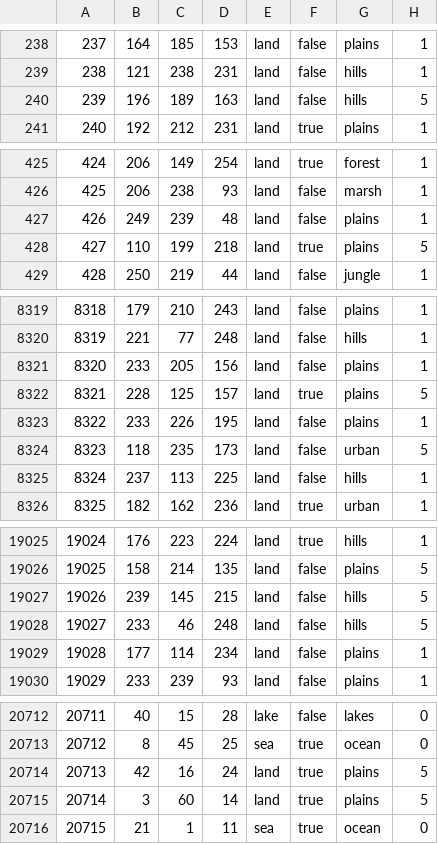
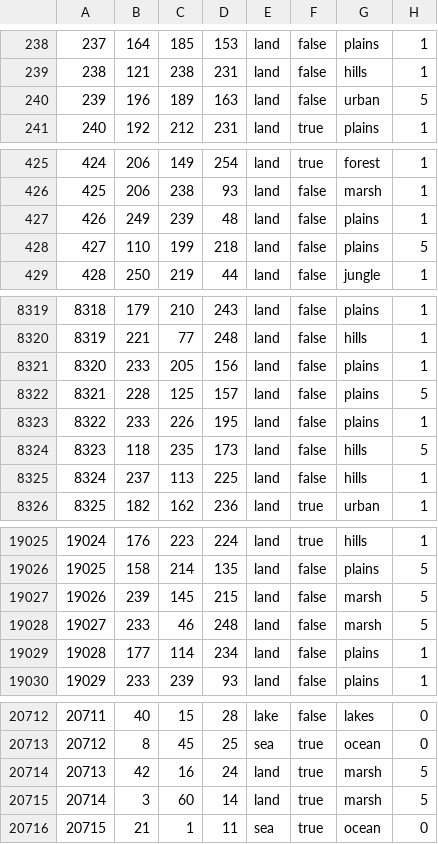
Before and after one commit to Weeny-Pouchkinn/Legacy-of-Kattail, a CSV file: map/definition.csv, drawn as a sheet; only a part is shown, gaps mark what is left out; the diff covers the shown part only.

Commit message:
Definition fixes for new arivoejo provinces

```diff
--- a/map/definition.csv
+++ b/map/definition.csv
@@ -239,3 +239,3 @@
 238;121;238;231;land;false;hills;1
-239;196;189;163;land;false;hills;5
+239;196;189;163;land;false;urban;5
 240;192;212;231;land;true;plains;1
@@ -427,3 +427,3 @@
 426;249;239;48;land;false;plains;1
-427;110;199;218;land;true;plains;5
+427;110;199;218;land;false;plains;5
 428;250;219;44;land;false;jungle;1
@@ -8321,5 +8321,5 @@
 8320;233;205;156;land;false;plains;1
-8321;228;125;157;land;true;plains;5
+8321;228;125;157;land;false;plains;5
 8322;233;226;195;land;false;plains;1
-8323;118;235;173;land;false;urban;5
+8323;118;235;173;land;false;hills;5
 8324;237;113;225;land;false;hills;1
@@ -19026,4 +19026,4 @@
 19025;158;214;135;land;false;plains;5
-19026;239;145;215;land;false;hills;5
-19027;233;46;248;land;false;hills;5
+19026;239;145;215;land;false;marsh;5
+19027;233;46;248;land;false;marsh;5
 19028;177;114;234;land;false;plains;1
@@ -20713,4 +20713,4 @@
 20712;8;45;25;sea;true;ocean;0
-20713;42;16;24;land;true;plains;5
-20714;3;60;14;land;true;plains;5
+20713;42;16;24;land;true;marsh;5
+20714;3;60;14;land;true;marsh;5
 20715;21;1;11;sea;true;ocean;0
```
Also changed, not shown: 60 edited cells elsewhere in this file, 1 other file.
